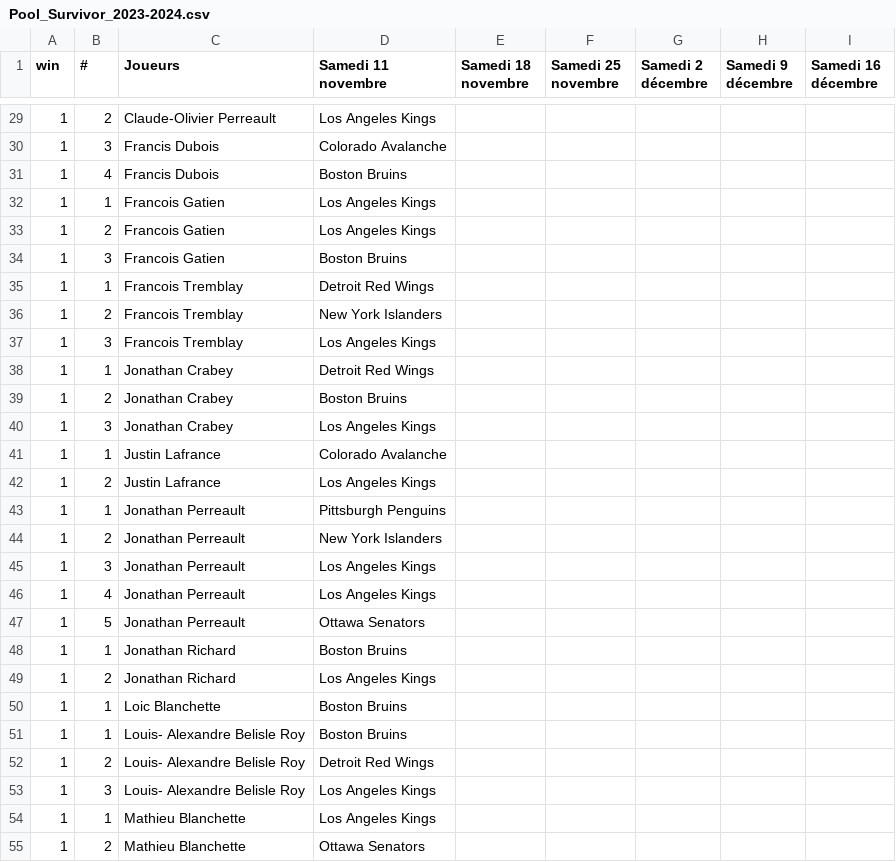
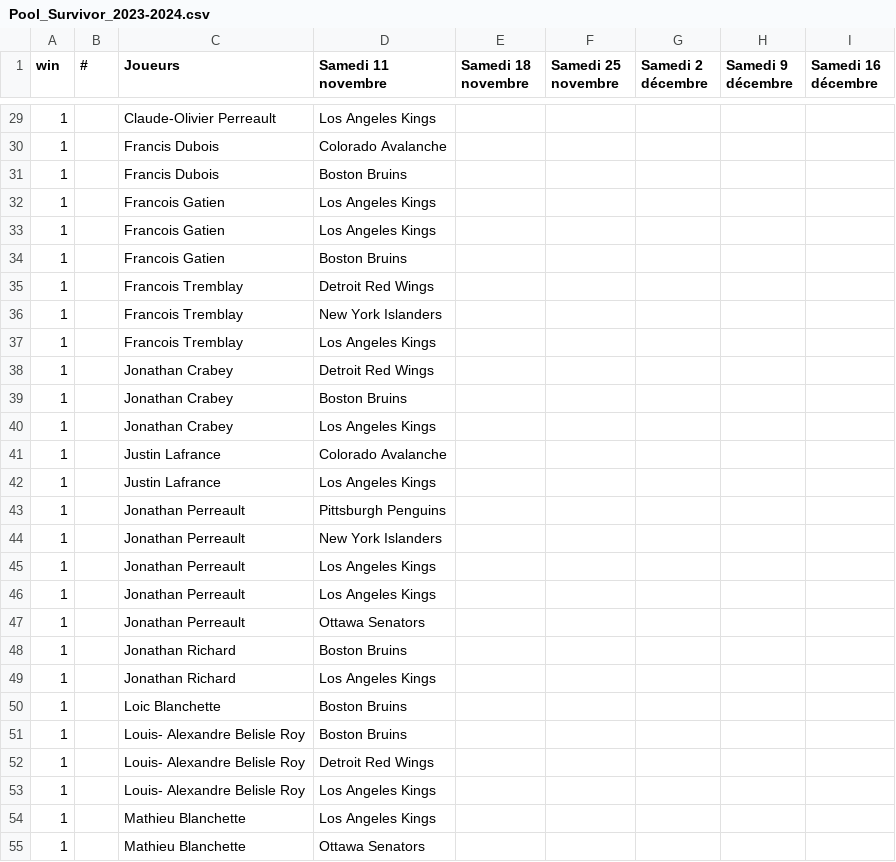
Before and after one commit to sebastienme/nhl-survivor, a CSV file: src/files/Pool_Survivor_2023-2024.csv, drawn as a sheet; only a part is shown, gaps mark what is left out; the diff covers the shown part only.

```diff
--- a/src/files/Pool_Survivor_2023-2024.csv
+++ b/src/files/Pool_Survivor_2023-2024.csv
@@ -29,27 +29,27 @@ win,#,Joueurs,Samedi 11 novembre,Samedi 18 novembre,Samedi 25 novembre,Samedi 2
-1,2,Claude-Olivier Perreault,Los Angeles Kings,,,,,
-1,3,Francis Dubois,Colorado Avalanche,,,,,
-1,4,Francis Dubois,Boston Bruins,,,,,
-1,1,Francois Gatien,Los Angeles Kings,,,,,
-1,2,Francois Gatien,Los Angeles Kings,,,,,
-1,3,Francois Gatien,Boston Bruins,,,,,
-1,1,Francois Tremblay,Detroit Red Wings,,,,,
-1,2,Francois Tremblay,New York Islanders,,,,,
-1,3,Francois Tremblay,Los Angeles Kings,,,,,
-1,1,Jonathan Crabey,Detroit Red Wings,,,,,
-1,2,Jonathan Crabey,Boston Bruins,,,,,
-1,3,Jonathan Crabey,Los Angeles Kings,,,,,
-1,1,Justin Lafrance,Colorado Avalanche,,,,,
-1,2,Justin Lafrance,Los Angeles Kings,,,,,
-1,1,Jonathan Perreault,Pittsburgh Penguins,,,,,
-1,2,Jonathan Perreault,New York Islanders,,,,,
-1,3,Jonathan Perreault,Los Angeles Kings,,,,,
-1,4,Jonathan Perreault,Los Angeles Kings,,,,,
-1,5,Jonathan Perreault,Ottawa Senators,,,,,
-1,1,Jonathan Richard,Boston Bruins,,,,,
-1,2,Jonathan Richard,Los Angeles Kings,,,,,
-1,1,Loic Blanchette,Boston Bruins,,,,,
-1,1,Louis- Alexandre Belisle Roy,Boston Bruins,,,,,
-1,2,Louis- Alexandre Belisle Roy,Detroit Red Wings,,,,,
-1,3,Louis- Alexandre Belisle Roy,Los Angeles Kings,,,,,
-1,1,Mathieu Blanchette,Los Angeles Kings,,,,,
-1,2,Mathieu Blanchette,Ottawa Senators,,,,,
+1,,Claude-Olivier Perreault,Los Angeles Kings,,,,,
+1,,Francis Dubois,Colorado Avalanche,,,,,
+1,,Francis Dubois,Boston Bruins,,,,,
+1,,Francois Gatien,Los Angeles Kings,,,,,
+1,,Francois Gatien,Los Angeles Kings,,,,,
+1,,Francois Gatien,Boston Bruins,,,,,
+1,,Francois Tremblay,Detroit Red Wings,,,,,
+1,,Francois Tremblay,New York Islanders,,,,,
+1,,Francois Tremblay,Los Angeles Kings,,,,,
+1,,Jonathan Crabey,Detroit Red Wings,,,,,
+1,,Jonathan Crabey,Boston Bruins,,,,,
+1,,Jonathan Crabey,Los Angeles Kings,,,,,
+1,,Justin Lafrance,Colorado Avalanche,,,,,
+1,,Justin Lafrance,Los Angeles Kings,,,,,
+1,,Jonathan Perreault,Pittsburgh Penguins,,,,,
+1,,Jonathan Perreault,New York Islanders,,,,,
+1,,Jonathan Perreault,Los Angeles Kings,,,,,
+1,,Jonathan Perreault,Los Angeles Kings,,,,,
+1,,Jonathan Perreault,Ottawa Senators,,,,,
+1,,Jonathan Richard,Boston Bruins,,,,,
+1,,Jonathan Richard,Los Angeles Kings,,,,,
+1,,Loic Blanchette,Boston Bruins,,,,,
+1,,Louis- Alexandre Belisle Roy,Boston Bruins,,,,,
+1,,Louis- Alexandre Belisle Roy,Detroit Red Wings,,,,,
+1,,Louis- Alexandre Belisle Roy,Los Angeles Kings,,,,,
+1,,Mathieu Blanchette,Los Angeles Kings,,,,,
+1,,Mathieu Blanchette,Ottawa Senators,,,,,
```
Also changed, not shown: 73 edited cells elsewhere in this file, 3 other files.
